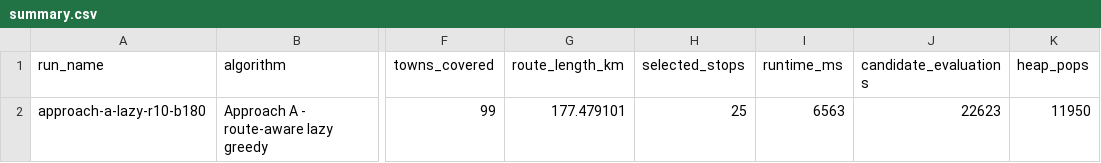
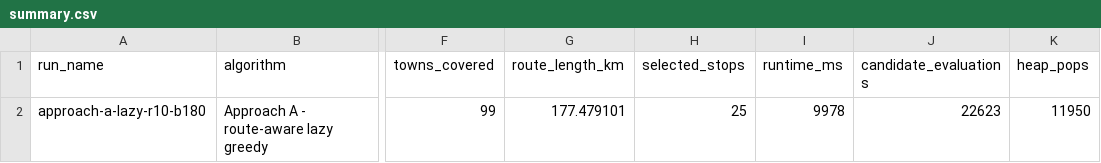
Before and after one commit to hanyewestt/mobile-clinic-orienteering, a CSV file: results/approach-a-lazy-r10-b180/summary.csv, drawn as a sheet; only a part is shown, gaps mark what is left out; the diff names each change by its address in the sheet, - before the commit and + after, or states it on an @@ line.

```diff
--- a/results/approach-a-lazy-r10-b180/summary.csv
+++ b/results/approach-a-lazy-r10-b180/summary.csv
-I2 (runtime_ms): 6563
+I2 (runtime_ms): 9978
```
Also changed, not shown: 22 other files.
